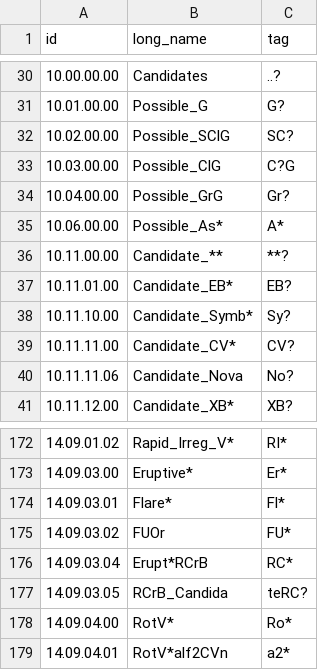
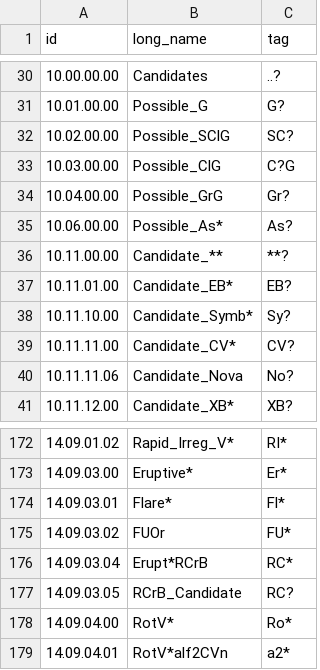
Before and after one commit to mshubat/galaxy_data_mines, a CSV file: code/simbad_raw.csv, drawn as a sheet; only a part is shown, gaps mark what is left out.

```diff
--- a/code/simbad_raw.csv
+++ b/code/simbad_raw.csv
@@ -34,3 +34,3 @@ id,long_name,tag
 "10.04.00.00",Possible_GrG,Gr?
-"10.06.00.00",Possible_As*,A*
+"10.06.00.00",Possible_As*,As?
 "10.11.00.00",Candidate_**,**?
@@ -176,3 +176,3 @@ id,long_name,tag
 "14.09.03.04",Erupt*RCrB,RC*
-"14.09.03.05",RCrB_Candida,teRC?
+"14.09.03.05",RCrB_Candidate,RC?
 "14.09.04.00",RotV*,Ro*
```
Also changed, not shown: code/alteredTable.csv, 2 other files.
